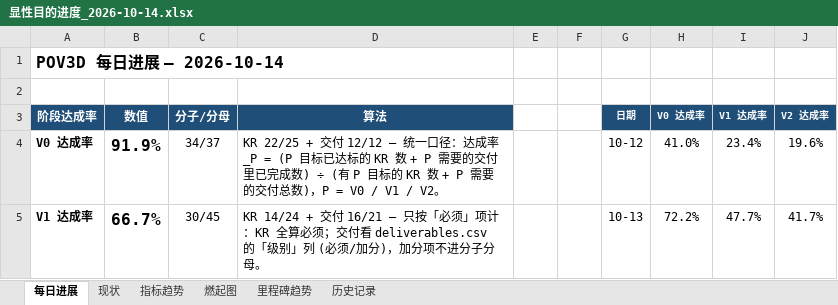
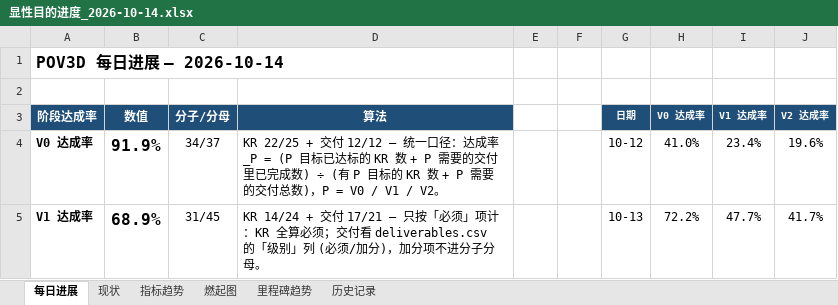
Before and after one commit to kiujkiu/zynq_pov, an Excel workbook: docs/progress/显性目的进度_2026-10-14.xlsx, sheet 每日进展, drawn as a sheet; only a part is shown; values as stored, in another font and other column widths than the file's, no borders; charts and pictures not drawn; the diff covers the shown part only; the diff names each change by its address in the sheet, - before the commit and + after, or states it on an @@ line.

```diff
--- a/docs/progress/显性目的进度_2026-10-14.xlsx (sheet 每日进展)
+++ b/docs/progress/显性目的进度_2026-10-14.xlsx (sheet 每日进展)
-B5 (数值): 66.7%
+B5 (数值): 68.9%
-C5 (分子/分母): 30/45
+C5 (分子/分母): 31/45
-D5 (算法): …+ 交付 16/21 — 只按「…
+D5 (算法): …+ 交付 17/21 — 只按「…
```
Also changed, not shown: 2 added rows, 8 edited cells and cell formats elsewhere in this sheet, sheet 燃起图, 6 other files.
